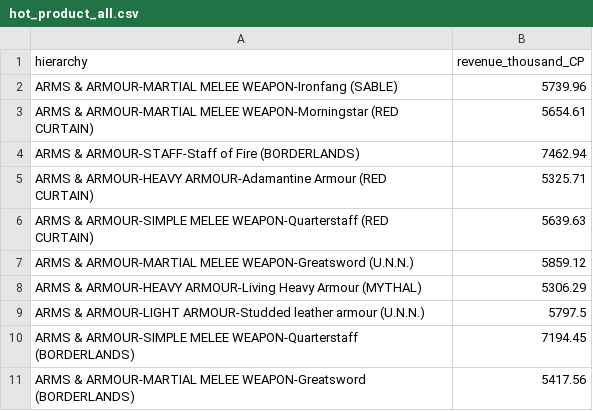
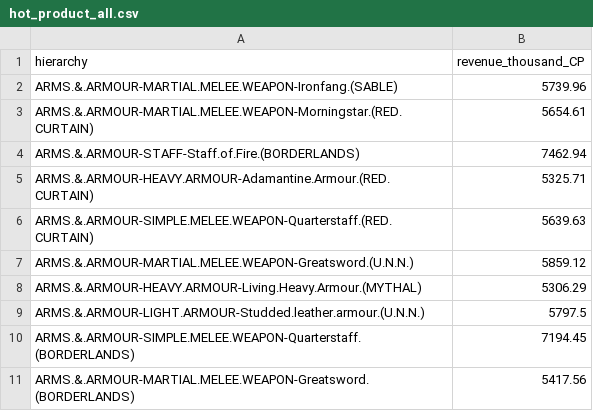
Before and after one commit to trangtph/Programming, a CSV file: Processed_data/hot_product_all.csv, drawn as a sheet.

Commit message:
Update hot_product_all.csv

```diff
--- a/Processed_data/hot_product_all.csv
+++ b/Processed_data/hot_product_all.csv
@@ -1,11 +1,11 @@
 hierarchy,revenue_thousand_CP
-ARMS & ARMOUR-MARTIAL MELEE WEAPON-Ironfang (SABLE),5739.96
-ARMS & ARMOUR-MARTIAL MELEE WEAPON-Morningstar (RED CURTAIN),5654.61
-ARMS & ARMOUR-STAFF-Staff of Fire (BORDERLANDS),7462.94
-ARMS & ARMOUR-HEAVY ARMOUR-Adamantine Armour (RED CURTAIN),5325.71
-ARMS & ARMOUR-SIMPLE MELEE WEAPON-Quarterstaff (RED CURTAIN),5639.63
-ARMS & ARMOUR-MARTIAL MELEE WEAPON-Greatsword (U.N.N.),5859.12
-ARMS & ARMOUR-HEAVY ARMOUR-Living Heavy Armour (MYTHAL),5306.29
-ARMS & ARMOUR-LIGHT ARMOUR-Studded leather armour (U.N.N.),5797.5
-ARMS & ARMOUR-SIMPLE MELEE WEAPON-Quarterstaff (BORDERLANDS),7194.45
-ARMS & ARMOUR-MARTIAL MELEE WEAPON-Greatsword (BORDERLANDS),5417.56
+ARMS.&.ARMOUR-MARTIAL.MELEE.WEAPON-Ironfang.(SABLE),5739.96
+ARMS.&.ARMOUR-MARTIAL.MELEE.WEAPON-Morningstar.(RED.CURTAIN),5654.61
+ARMS.&.ARMOUR-STAFF-Staff.of.Fire.(BORDERLANDS),7462.94
+ARMS.&.ARMOUR-HEAVY.ARMOUR-Adamantine.Armour.(RED.CURTAIN),5325.71
+ARMS.&.ARMOUR-SIMPLE.MELEE.WEAPON-Quarterstaff.(RED.CURTAIN),5639.63
+ARMS.&.ARMOUR-MARTIAL.MELEE.WEAPON-Greatsword.(U.N.N.),5859.12
+ARMS.&.ARMOUR-HEAVY.ARMOUR-Living.Heavy.Armour.(MYTHAL),5306.29
+ARMS.&.ARMOUR-LIGHT.ARMOUR-Studded.leather.armour.(U.N.N.),5797.5
+ARMS.&.ARMOUR-SIMPLE.MELEE.WEAPON-Quarterstaff.(BORDERLANDS),7194.45
+ARMS.&.ARMOUR-MARTIAL.MELEE.WEAPON-Greatsword.(BORDERLANDS),5417.56
```
